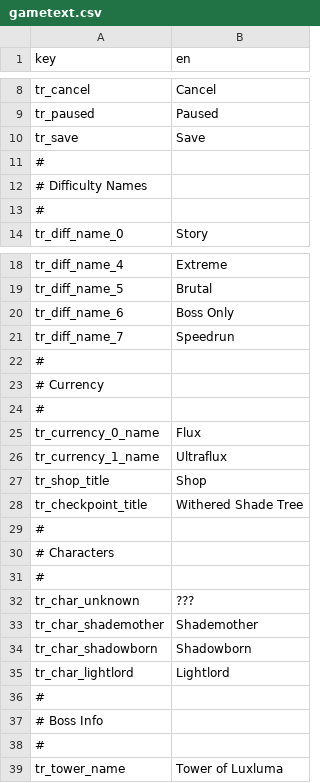
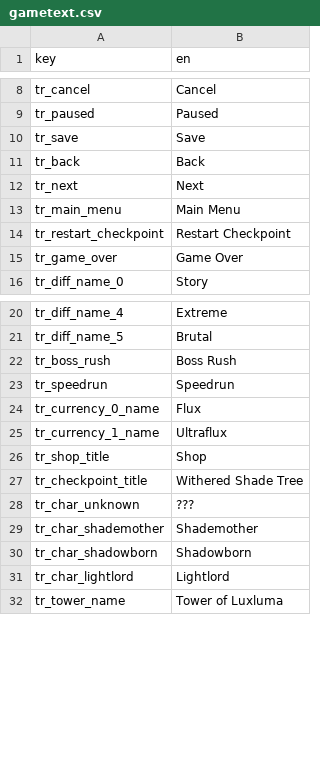
Before and after one commit to zero0/shadow-nes, a CSV file: assets/gametext.csv, drawn as a sheet; only a part is shown, gaps mark what is left out; the diff covers the shown part only.

```diff
--- a/assets/gametext.csv
+++ b/assets/gametext.csv
@@ -10,5 +10,7 @@ tr_paused,Paused
 tr_save,Save
-#
-# Difficulty Names
-#
+tr_back,Back
+tr_next,Next
+tr_main_menu,Main Menu
+tr_restart_checkpoint,Restart Checkpoint
+tr_game_over,Game Over
 tr_diff_name_0,Story
@@ -19,7 +21,4 @@ tr_diff_name_4,Extreme
 tr_diff_name_5,Brutal
-tr_diff_name_6,Boss Only
-tr_diff_name_7,Speedrun
-#
-# Currency
-#
+tr_boss_rush,Boss Rush
+tr_speedrun,Speedrun
 tr_currency_0_name,Flux
@@ -28,5 +27,2 @@ tr_shop_title,Shop
 tr_checkpoint_title,Withered Shade Tree
-#
-# Characters
-#
 tr_char_unknown,???
@@ -35,5 +31,2 @@ tr_char_shadowborn,Shadowborn
 tr_char_lightlord,Lightlord
-#
-# Boss Info
-#
 tr_tower_name,Tower of Luxluma
```
Also changed, not shown: 13 removed rows and 16 edited cells elsewhere in this file, 11 other files.
